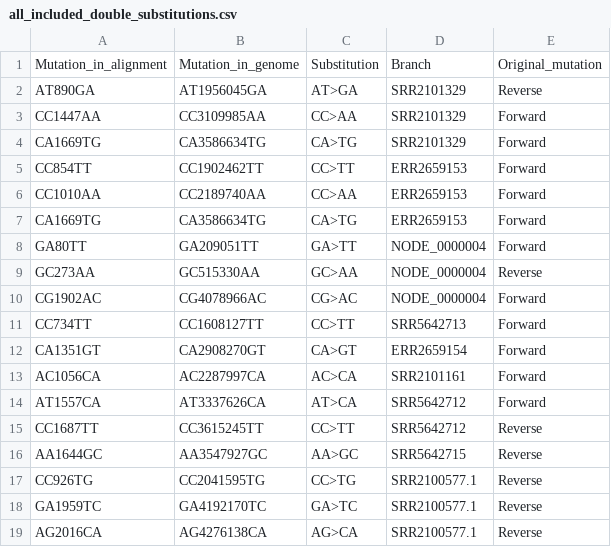
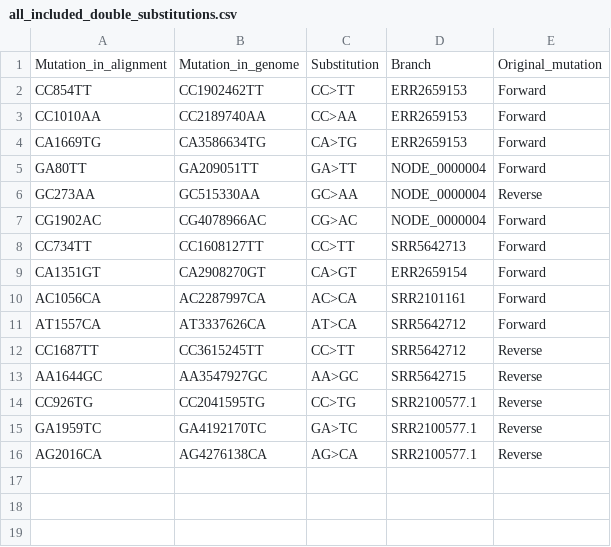
Before and after one commit to gtonkinhill/muttui_test_data, a CSV file: expected_output/all_included_double_substitutions.csv, drawn as a sheet; the diff names each change by its address in the sheet, - before the commit and + after, or states it on an @@ line.

Commit message:
Updated expected output data

```diff
--- a/expected_output/all_included_double_substitutions.csv
+++ b/expected_output/all_included_double_substitutions.csv
-row 2: AT890GA | AT1956045GA | AT>GA | SRR2101329 | Reverse
-row 3: CC1447AA | CC3109985AA | CC>AA | SRR2101329 | Forward
-row 4: CA1669TG | CA3586634TG | CA>TG | SRR2101329 | Forward
```
Also changed, not shown: expected_output/DBS_label_A.csv, expected_output/mutational_spectrum_label_A.csv, 11 other files.
